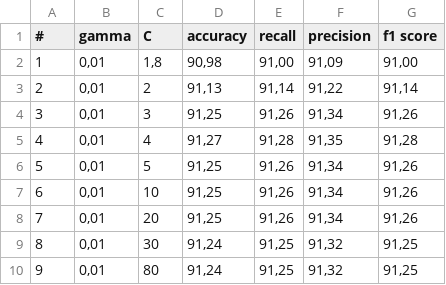
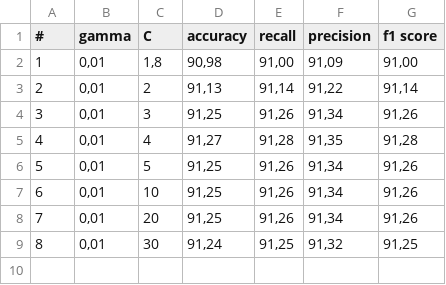
Before and after one commit to syaina/sentiment-analysis-pso-ga-flask, a CSV file: saved-files/pengujian-c_svm.csv, drawn as a sheet.

```diff
--- a/saved-files/pengujian-c_svm.csv
+++ b/saved-files/pengujian-c_svm.csv
@@ -9,2 +9 @@
 8,"0,01",30,"91,24","91,25","91,32","91,25"
-9,"0,01",80,"91,24","91,25","91,32","91,25"
```
Also changed, not shown: 7 other files.
